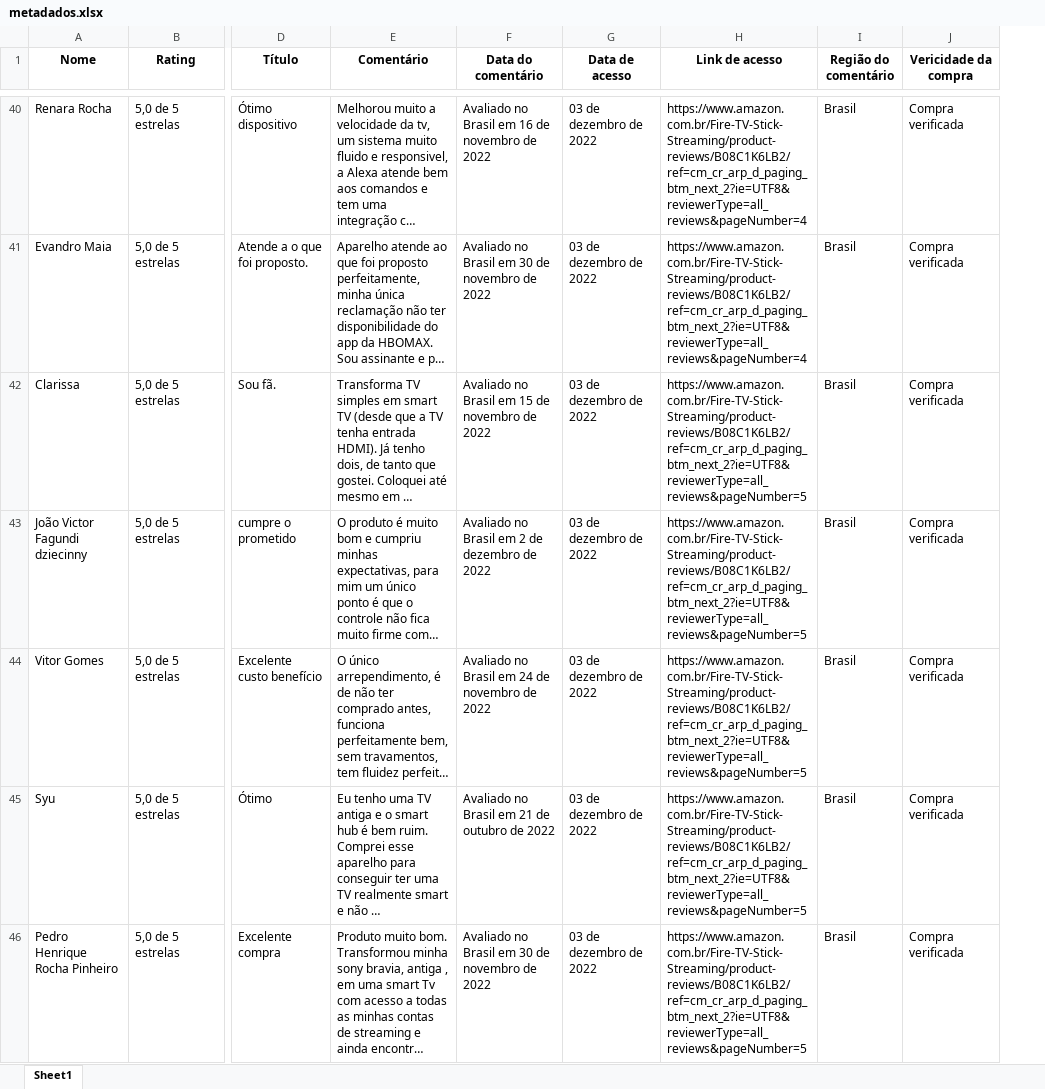
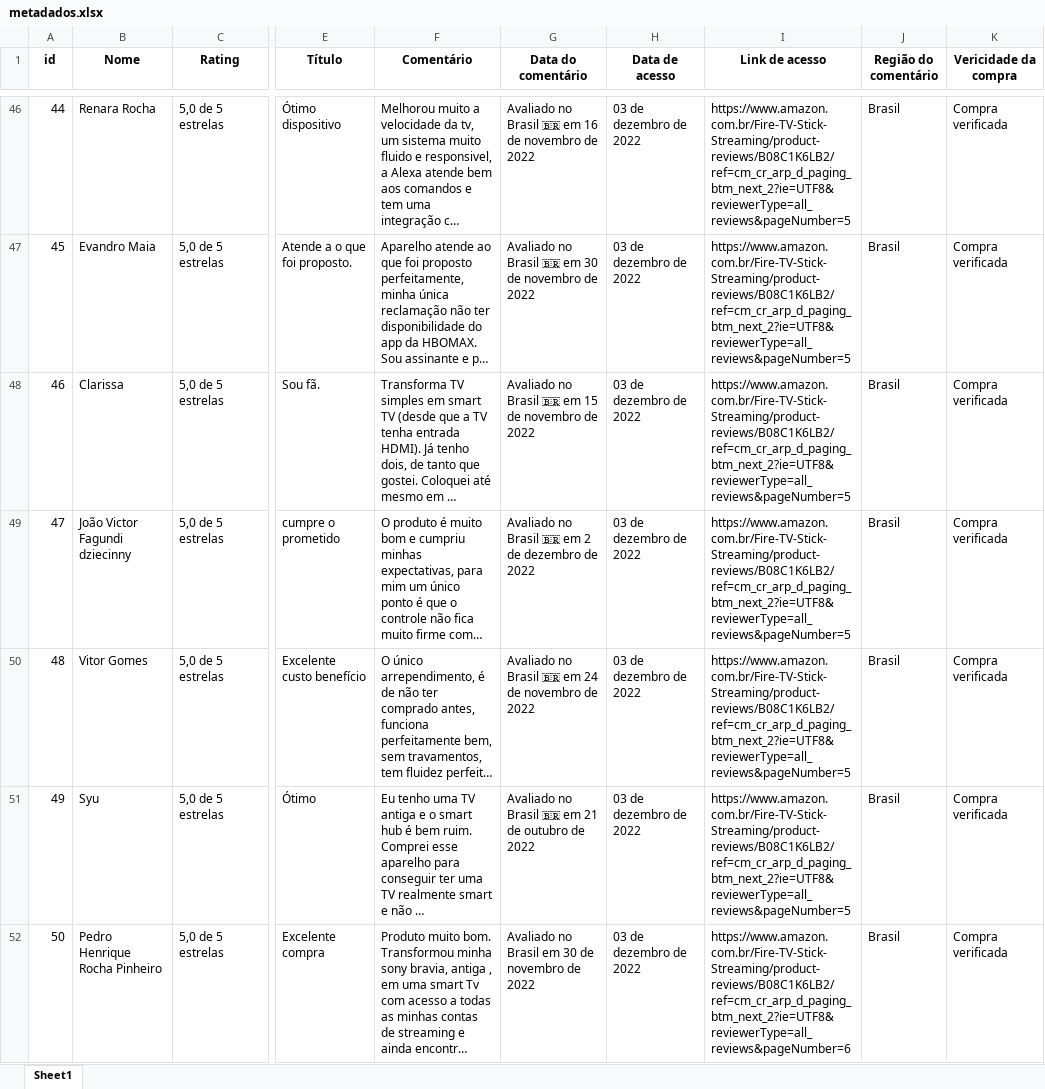
Before and after one commit to guilherme-lima-ventre/ILC-Project, an Excel workbook: data/metadados.xlsx, sheet Sheet1, drawn as a sheet; only a part is shown, gaps mark what is left out; long unchanged cells end in …; values as stored, in another font and other column widths than the file's, no borders; addresses are those after the commit; the diff covers the shown part only; the diff names each change by its address in the sheet, - before the commit and + after, or states it on an @@ line.

```diff
--- a/data/metadados.xlsx (sheet Sheet1)
+++ b/data/metadados.xlsx (sheet Sheet1)
+column A (id), rows 46-52: 44 | 45 | 46 | 47 | 48 | 49 | 50
-G46 (Data do comentário): …no Brasil em 16…
+G46 (Data do comentário): …no Brasil 🇧🇷 em 16…
-I46:I47 (Link de acesso): https://www.amazon.com.br/Fire-TV-Stick-Streaming/product-reviews/B08C1K6LB2/ref=cm_cr_arp_d_paging_btm_next_2?ie=UTF8&reviewerType=all_reviews&pageNumber=4
+I46:I47 (Link de acesso): https://www.amazon.com.br/Fire-TV-Stick-Streaming/product-reviews/B08C1K6LB2/ref=cm_cr_arp_d_paging_btm_next_2?ie=UTF8&reviewerType=all_reviews&pageNumber=5
-G47 (Data do comentário): …no Brasil em 30…
+G47 (Data do comentário): …no Brasil 🇧🇷 em 30…
-G48 (Data do comentário): …no Brasil em 15…
+G48 (Data do comentário): …no Brasil 🇧🇷 em 15…
-G49 (Data do comentário): Avaliado no Brasil em 2 de dezembro de 2022
+G49 (Data do comentário): Avaliado no Brasil 🇧🇷 em 2 de dezembro de 2022
-G50 (Data do comentário): …no Brasil em 24…
+G50 (Data do comentário): …no Brasil 🇧🇷 em 24…
-G51 (Data do comentário): Avaliado no Brasil em 21 de outubro de 2022
+G51 (Data do comentário): Avaliado no Brasil 🇧🇷 em 21 de outubro de 2022
-I52 (Link de acesso): https://www.amazon.com.br/Fire-TV-Stick-Streaming/product-reviews/B08C1K6LB2/ref=cm_cr_arp_d_paging_btm_next_2?ie=UTF8&reviewerType=all_reviews&pageNumber=5
+I52 (Link de acesso): https://www.amazon.com.br/Fire-TV-Stick-Streaming/product-reviews/B08C1K6LB2/ref=cm_cr_arp_d_paging_btm_next_2?ie=UTF8&reviewerType=all_reviews&pageNumber=6
```
Also changed, not shown: 36 added rows, 33 removed rows and 375 edited cells elsewhere in this sheet, 1 other file.
